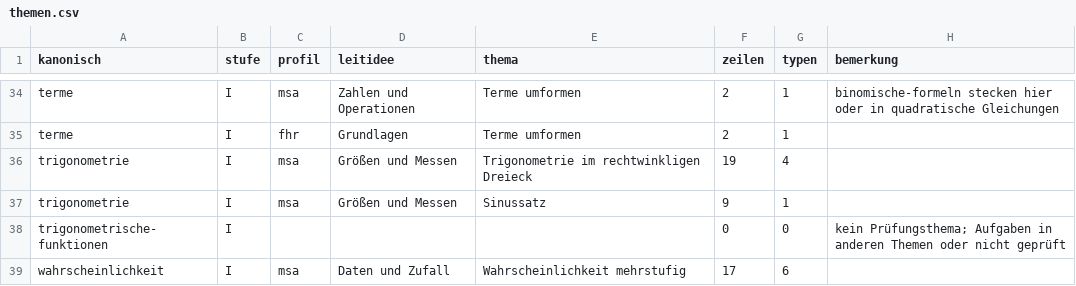
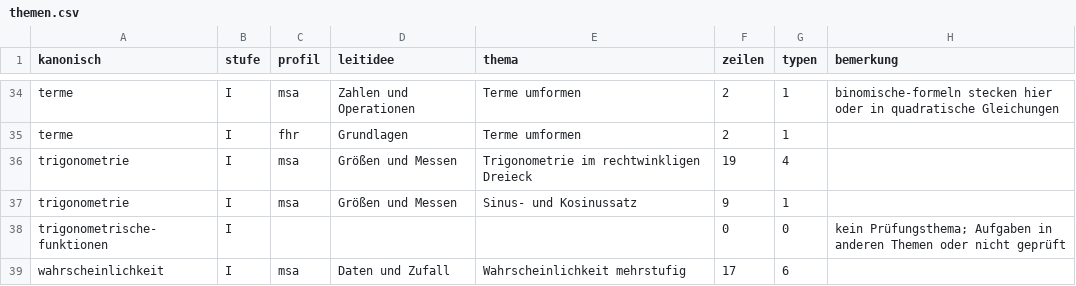
Before and after one commit to hz-0801/mathe-nachhilfe, a CSV file: themen.csv, drawn as a sheet; only a part is shown, gaps mark what is left out.

Commit message:
msa: Abgleichlauf GYM, 29 Typen zusammengezogen, 32 umbenannt, Thema Sinus- und Kosinussatz
Gegenlese des Lehrers nach der GYM-Erfassung (Kern § 9). Neues
werkzeuge/typen-abgleich.py setzt msa/gym-abgleich.csv um (61 Zeilen,
idempotent geprueft): Typenzahl 293 -> 264. Thema "Sinussatz" ->
"Sinus- und Kosinussatz" in msa-typen.csv, allen msa-Katalogen und
themen.csv (auch in neun vorbestehenden OS-Zeilen, die dasselbe Thema
tragen). 79 vormals neue GYM-Typen auf Status "gueltig" gesetzt.

Zeilenzahlen und Punktsummen aller drei Kataloge unveraendert
(126/267/248 Zeilen, 130/650/600 Punkte). Selbstpruefung, themen-pruef.py
und ein zweiter Lauf des Abgleichskripts (0 Aenderungen) bestehen.
werkzeuge/gym-vergleich.py v0.2 unterscheidet jetzt Haupt- und
Nebentyp-Zugehoerigkeit; msa-ertrag.csv/.md ueber werkzeuge/ertrag.py neu
erzeugt (264 Typen, 79 ohne Vorkommen in Basis/Kontext).

```diff
--- a/themen.csv
+++ b/themen.csv
@@ -36,3 +36,3 @@
 "trigonometrie";"I";"msa";"Größen und Messen";"Trigonometrie im rechtwinkligen Dreieck";"19";"4";""
-"trigonometrie";"I";"msa";"Größen und Messen";"Sinussatz";"9";"1";""
+"trigonometrie";"I";"msa";"Größen und Messen";"Sinus- und Kosinussatz";"9";"1";""
 "trigonometrische-funktionen";"I";"";"";"";"0";"0";"kein Prüfungsthema; Aufgaben in anderen Themen oder nicht geprüft"
```
Also changed, not shown: msa/msa-ertrag.csv, msa/msa-katalog-gym.csv, 12 other files.
